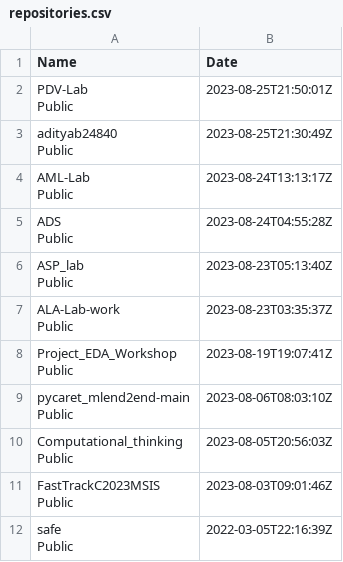
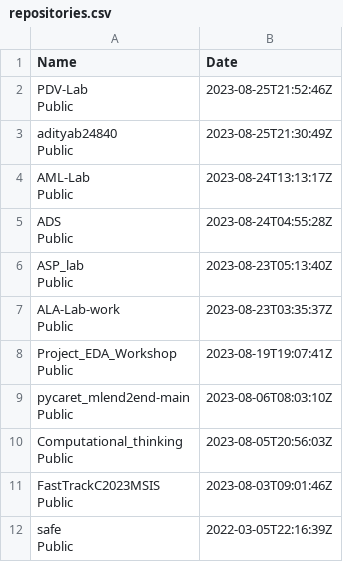
Before and after one commit to adityab24840/PDV-Lab, a CSV file: Assignments/Beautiful Soup/Single Page/repositories.csv, drawn as a sheet.

```diff
--- a/Assignments/Beautiful Soup/Single Page/repositories.csv
+++ b/Assignments/Beautiful Soup/Single Page/repositories.csv
@@ -1,4 +1,4 @@
 Name,Date
-"PDV-Lab
-Public",2023-08-25T21:50:01Z
+"PDV-Lab
+Public",2023-08-25T21:52:46Z
 "adityab24840
```
Also changed, not shown: Assignments/Beautiful Soup/Multi Page/top_movies_2023.csv, 2 other files.
